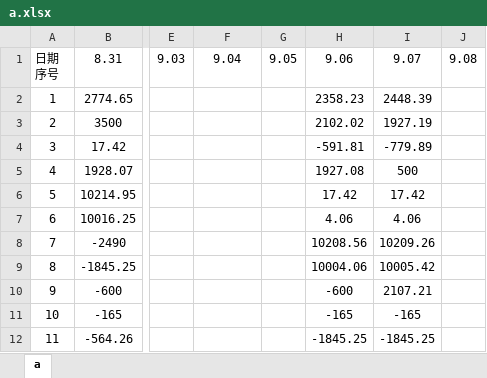
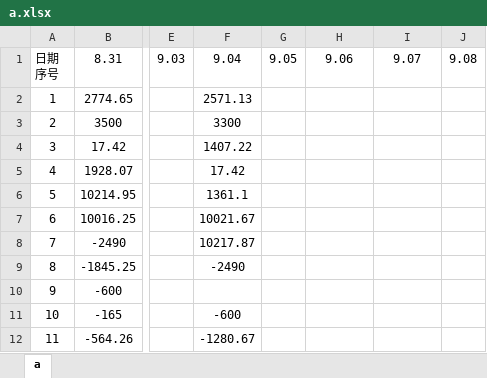
Before and after one commit to leitianjin/calc, an Excel workbook: a.xlsx, sheet a, drawn as a sheet; only a part is shown, gaps mark what is left out; values as stored, in another font and other column widths than the file's, no borders; the diff covers the shown part only; the diff names each change by its address in the sheet, - before the commit and + after, or states it on an @@ line.

```diff
--- a/a.xlsx (sheet a)
+++ b/a.xlsx (sheet a)
-F2: (empty)
+F2: 2571.13
-H2: 2358.23
+H2: (empty)
-I2: 2448.39
+I2: (empty)
-F3: (empty)
+F3: 3300
-H3: 2102.02
+H3: (empty)
-I3: 1927.19
+I3: (empty)
-F4: (empty)
+F4: 1407.22
-H4: -591.81
+H4: (empty)
-I4: -779.89
+I4: (empty)
-F5: (empty)
+F5: 17.42
-H5: 1927.08
+H5: (empty)
-I5: 500
+I5: (empty)
-F6: (empty)
+F6: 1361.1
-H6: 17.42
+H6: (empty)
-I6: 17.42
+I6: (empty)
-F7: (empty)
+F7: 10021.67
-H7: 4.06
+H7: (empty)
-I7: 4.06
+I7: (empty)
-F8: (empty)
+F8: 10217.87
-H8: 10208.56
+H8: (empty)
-I8: 10209.26
+I8: (empty)
-F9: (empty)
+F9: -2490
-H9: 10004.06
+H9: (empty)
-I9: 10005.42
+I9: (empty)
-H10: -600
+H10: (empty)
-I10: 2107.21
+I10: (empty)
-F11: (empty)
+F11: -600
-H11: -165
+H11: (empty)
-I11: -165
+I11: (empty)
-F12: (empty)
+F12: -1280.67
-H12: -1845.25
+H12: (empty)
-I12: -1845.25
+I12: (empty)
```
Also changed, not shown: 45 added rows and 7 edited cells elsewhere in this sheet, 借款明细.xlsx.
